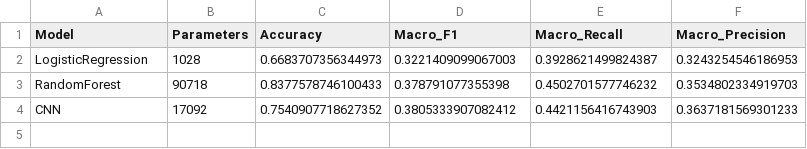
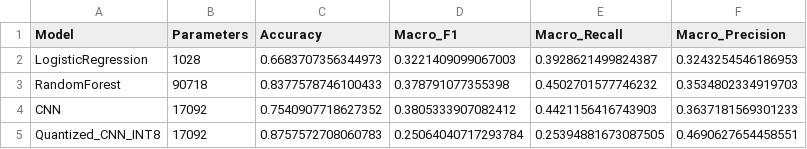
Before and after one commit to notPlancha/ECG-heartbeat-classification, a CSV file: results/metrics.csv, drawn as a sheet.

```diff
--- a/results/metrics.csv
+++ b/results/metrics.csv
@@ -4 +4,2 @@ RandomForest,90718,0.8377578746100433,0.378791077355398,0.4502701577746232,0.353
 CNN,17092,0.7540907718627352,0.3805333907082412,0.4421156416743903,0.3637181569301233
+Quantized_CNN_INT8,17092,0.8757572708060783,0.25064040717293784,0.25394881673087505,0.4690627654458551
```
Also changed, not shown: 14 other files.
